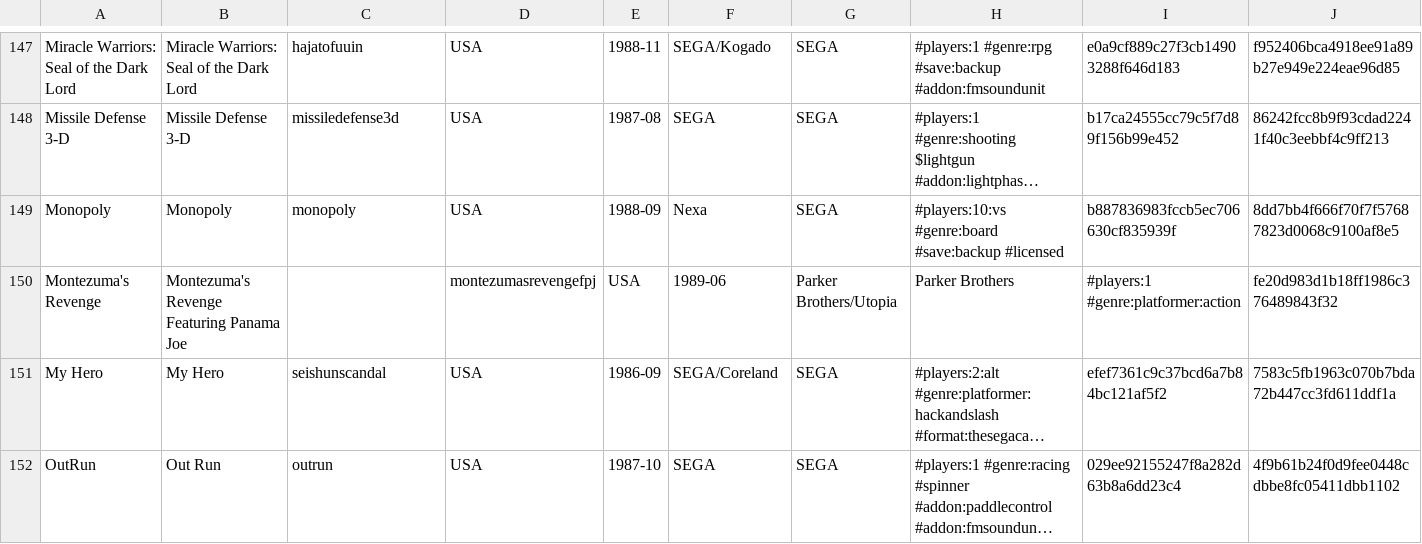
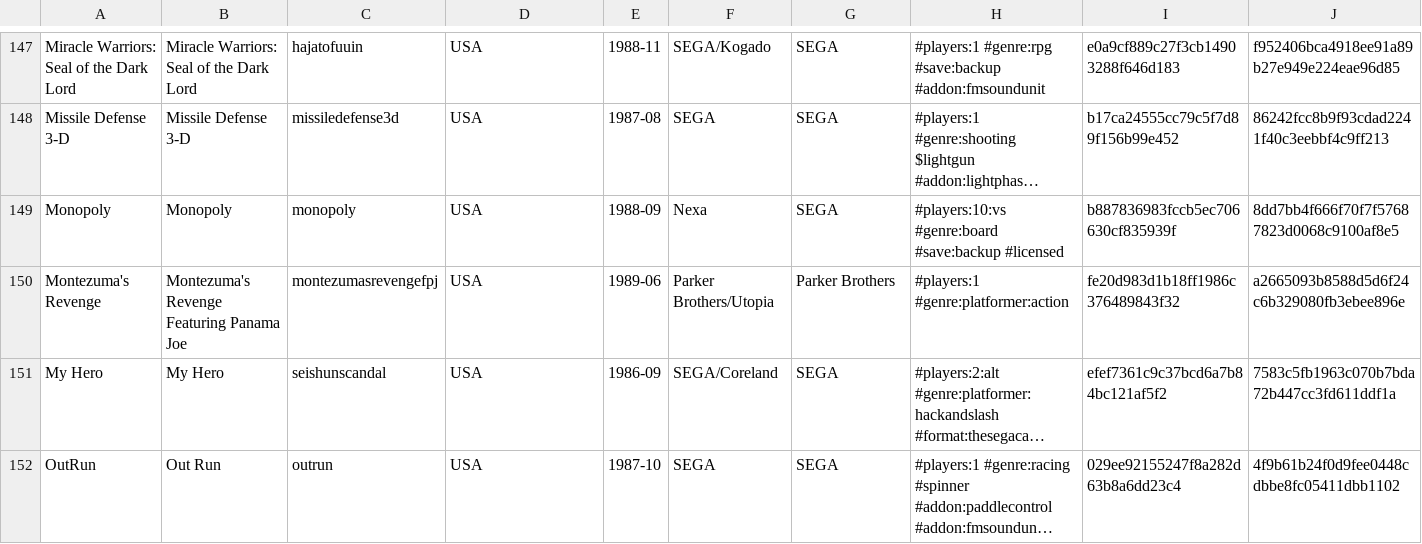
Before and after one commit to PigSaint/GameDataBase, a CSV file: Console_SEGA_MarkIII_MasterSystem.csv, drawn as a sheet; only a part is shown, gaps mark what is left out; long unchanged cells end in …; the diff covers the shown part only; the diff names each change by its address in the sheet, - before the commit and + after, or states it on an @@ line.

Commit message:
Update Console_SEGA_MarkIII_MasterSystem.csv

```diff
--- a/Console_SEGA_MarkIII_MasterSystem.csv
+++ b/Console_SEGA_MarkIII_MasterSystem.csv
-C150: (empty)
+C150: montezumasrevengefpj
-D150: montezumasrevengefpj
+D150: USA
-E150: USA
+E150: 1989-06
-F150: 1989-06
+F150: Parker Brothers/Utopia
-G150: Parker Brothers/Utopia
+G150: Parker Brothers
-H150: Parker Brothers
+H150: #players:1 #genre:platformer:action
-I150: #players:1 #genre:platformer:action
+I150: fe20d983d1b18ff1986c376489843f32
-J150: fe20d983d1b18ff1986c376489843f32
+J150: a2665093b8588d5d6f24c6b329080fb3ebee896e
```
Also changed, not shown: 3 edited cells elsewhere in this file.
